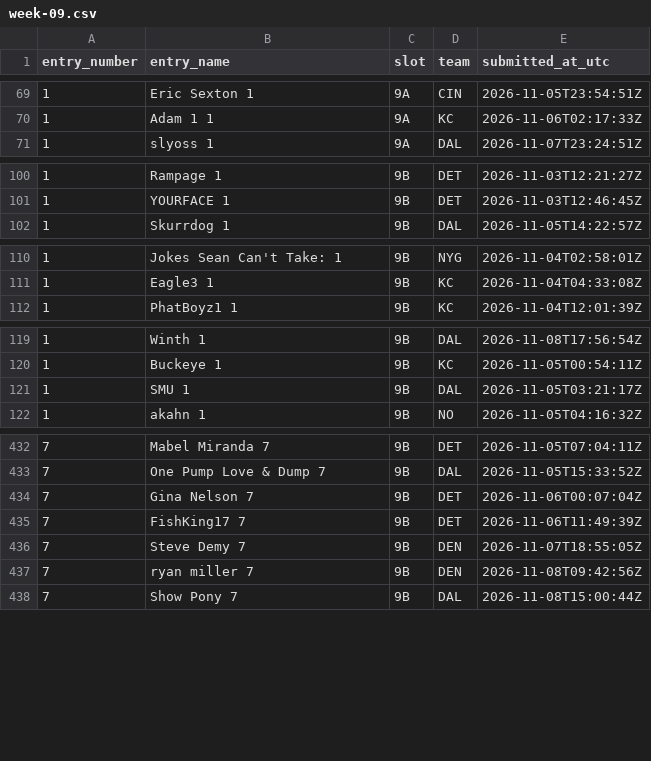
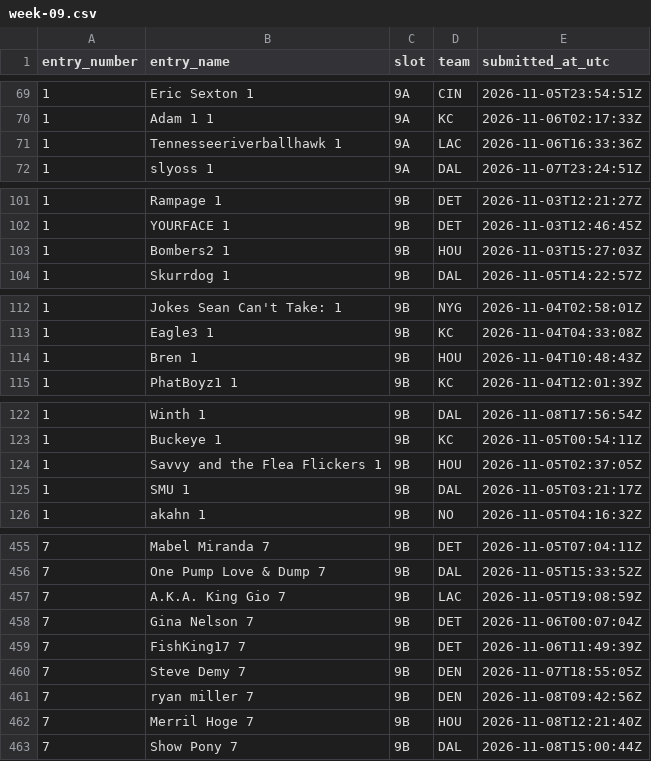
Before and after one commit to wstow/pow-pick-log, a CSV file: seasons/2026/week-09.csv, drawn as a sheet; only a part is shown, gaps mark what is left out; the diff covers the shown part only; the diff names each change by its address in the sheet, - before the commit and + after, or states it on an @@ line.

```diff
--- a/seasons/2026/week-09.csv
+++ b/seasons/2026/week-09.csv
+row 71: 1 | Tennesseeriverballhawk 1 | 9A | LAC | 2026-11-06T16:33:36Z
+row 103: 1 | Bombers2 1 | 9B | HOU | 2026-11-03T15:27:03Z
+row 114: 1 | Bren 1 | 9B | HOU | 2026-11-04T10:48:43Z
+row 124: 1 | Savvy and the Flea Flickers 1 | 9B | HOU | 2026-11-05T02:37:05Z
+row 457: 7 | A.K.A. King Gio 7 | 9B | LAC | 2026-11-05T19:08:59Z
+row 462: 7 | Merril Hoge 7 | 9B | HOU | 2026-11-08T12:21:40Z
```
Also changed, not shown: 33 added rows elsewhere in this file.
